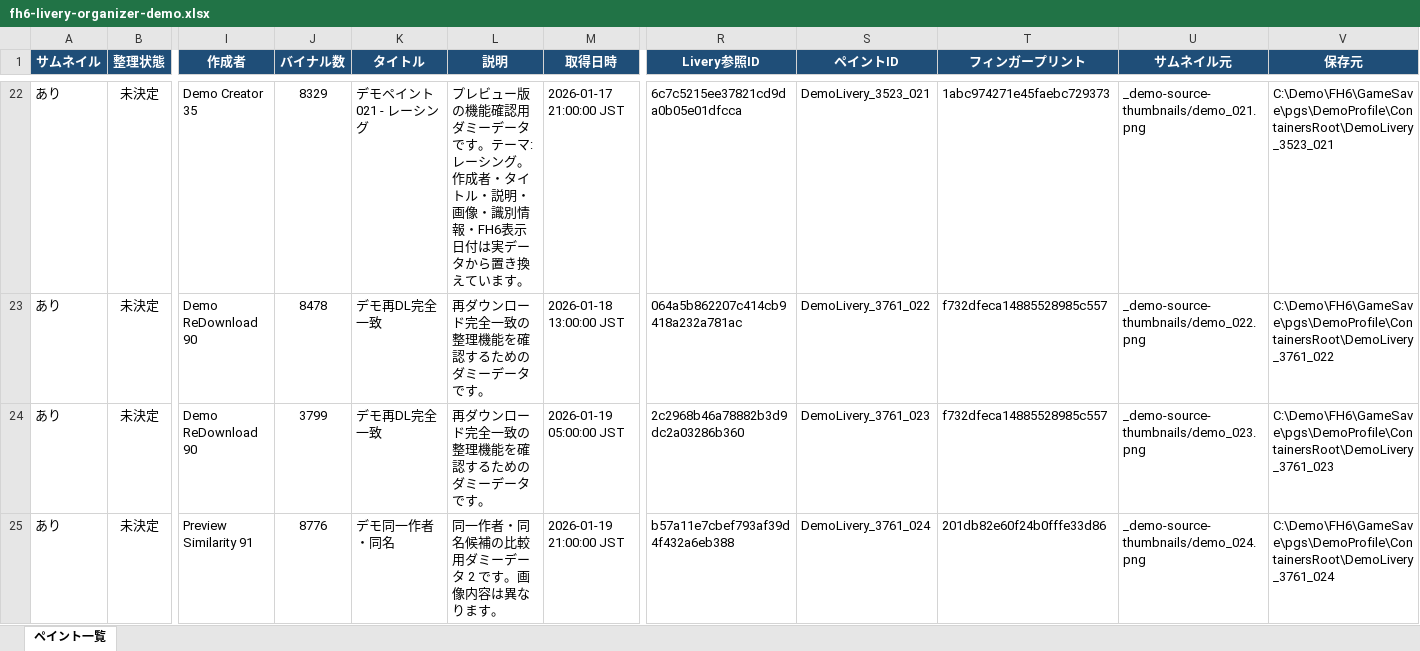
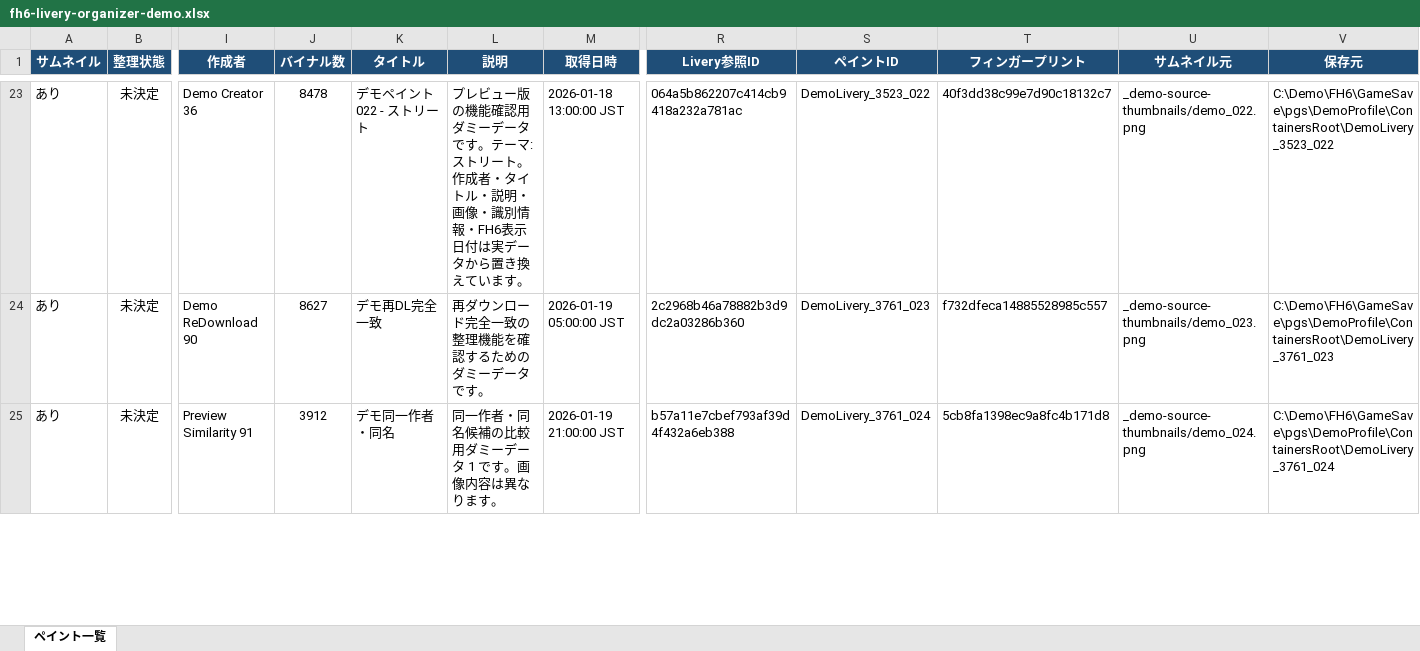
Before and after one commit to yomogigari/fh6-livery-organizer, an Excel workbook: fh6-livery-organizer-demo.xlsx, sheet ペイント一覧, drawn as a sheet; only a part is shown, gaps mark what is left out; values as stored, in another font and other column widths than the file's, no borders; charts and pictures not drawn; removed rows and columns are numbered as before the commit, all else as after; rows hold the shown columns only; the diff covers the shown part only; the diff names each change by its address in the sheet, - before the commit and + after, or states it on an @@ line.

Commit message:
:globe_with_meridians: Update public demo for v0.4.60

```diff
--- a/fh6-livery-organizer-demo.xlsx (sheet ペイント一覧)
+++ b/fh6-livery-organizer-demo.xlsx (sheet ペイント一覧)
-I23 (作成者): Demo Creator 35
+I23 (作成者): Demo Creator 36
-J23 (バイナル数): 8329
+J23 (バイナル数): 8478
-K23 (タイトル): デモペイント 021 - レーシング
+K23 (タイトル): デモペイント 022 - ストリート
-L23 (説明): …テーマ: レーシング。作成者…
+L23 (説明): …テーマ: ストリート。作成者…
-M23 (取得日時): 2026-01-17 21:00:00 JST
+M23 (取得日時): 2026-01-18 13:00:00 JST
-R23 (Livery参照ID): 6c7c5215ee37821cd9da0b05e01dfcca
+R23 (Livery参照ID): 064a5b862207c414cb9418a232a781ac
-S23 (ペイントID): DemoLivery_3523_021
+S23 (ペイントID): DemoLivery_3523_022
-T23 (フィンガープリント): 1abc974271e45faebc729373
+T23 (フィンガープリント): 40f3dd38c99e7d90c18132c7
-U23 (サムネイル元): _demo-source-thumbnails/demo_021.png
+U23 (サムネイル元): _demo-source-thumbnails/demo_022.png
-V23 (保存元): C:\Demo\FH6\GameSave\pgs\DemoProfile\ContainersRoot\DemoLivery_3523_021
+V23 (保存元): C:\Demo\FH6\GameSave\pgs\DemoProfile\ContainersRoot\DemoLivery_3523_022
-row 23: あり | 未決定 | Demo ReDownload 90 | 8478 | デモ再DL完全一致 | 再ダウンロード完全一致の整理機能を確認するためのダミーデータです。 | 2026-01-18 13:00:00 JST | 064a5b862207c414cb9418a232a781ac | DemoLivery_3761_022 | f732dfeca14885528985c557 | _demo-source-thumbnails/demo_022.png | C:\Demo\FH6\GameSave\pgs\DemoProfile\ContainersRoot\DemoLivery_3761_022
-J24 (バイナル数): 3799
+J24 (バイナル数): 8627
-J25 (バイナル数): 8776
+J25 (バイナル数): 3912
-L25 (説明): 同一作者・同名候補の比較用ダミーデータ 2 です。画像内容は異なります。
+L25 (説明): 同一作者・同名候補の比較用ダミーデータ 1 です。画像内容は異なります。
-T25 (フィンガープリント): 201db82e60f24b0fffe33d86
+T25 (フィンガープリント): 5cb8fa1398ec9a8fc4b171d8
```
Also changed, not shown: 2 added rows, 1 removed row and 289 edited cells elsewhere in this sheet, charts or pictures, 1 other file.
